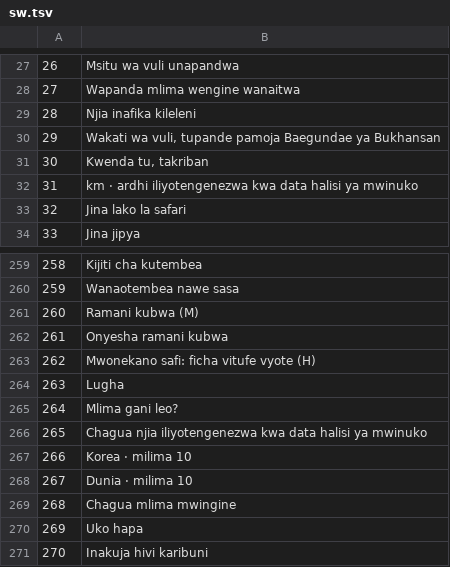
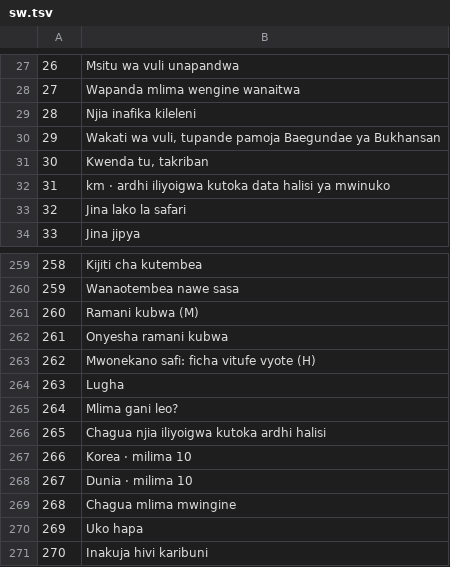
Before and after one commit to hgm8148-cloud/neungseon.Mt, a TSV file: pipeline/i18n/sw.tsv, drawn as a sheet; only a part is shown, gaps mark what is left out.

```diff
--- a/pipeline/i18n/sw.tsv
+++ b/pipeline/i18n/sw.tsv
@@ -31,3 +31,3 @@
 30	Kwenda tu, takriban
-31	km · ardhi iliyotengenezwa kwa data halisi ya mwinuko
+31	km · ardhi iliyoigwa kutoka data halisi ya mwinuko
 32	Jina lako la safari
@@ -265,3 +265,3 @@
 264	Mlima gani leo?
-265	Chagua njia iliyotengenezwa kwa data halisi ya mwinuko
+265	Chagua njia iliyoigwa kutoka ardhi halisi
 266	Korea · milima 10
```
Also changed, not shown: pipeline/i18n/de.tsv, pipeline/i18n/es.tsv, 27 other files.
